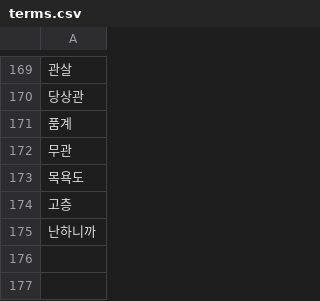
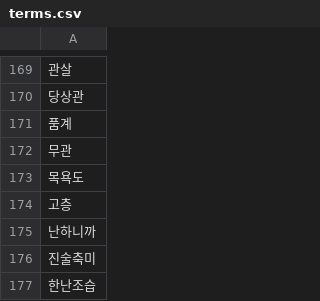
Before and after one commit to banpojihyo/saju-korean-lecture-transcriber, a CSV file: dict/topics/saju/terms.csv, drawn as a sheet; only a part is shown, gaps mark what is left out.

```diff
--- a/dict/topics/saju/terms.csv
+++ b/dict/topics/saju/terms.csv
@@ -175 +175,3 @@
 난하니까
+진술축미
+한난조습
```
Also changed, not shown: dict/topics/saju/replace.csv, 39 other files.
